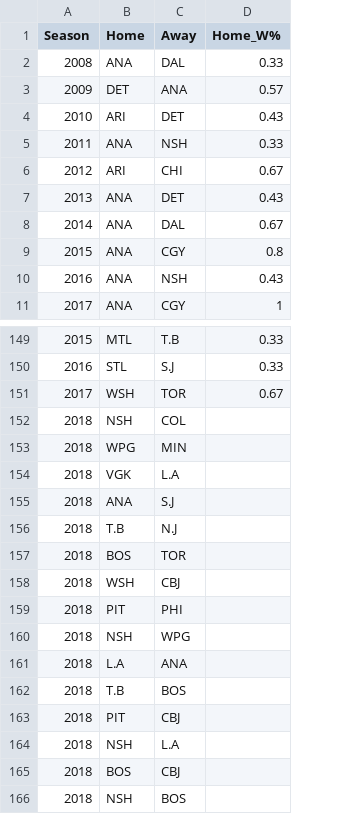
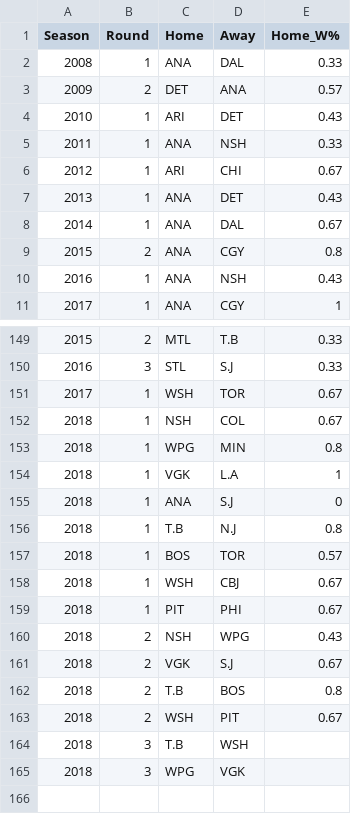
Before and after one commit to epgreig/NHL-playoff-model, a CSV file: input_csvs/all_playoff_series.csv, drawn as a sheet; only a part is shown, gaps mark what is left out; removed rows and columns are numbered as before the commit, all else as after; the diff names each change by its address in the sheet, - before the commit and + after, or states it on an @@ line.

```diff
--- a/input_csvs/all_playoff_series.csv
+++ b/input_csvs/all_playoff_series.csv
+column B (Round), rows 2-11: 1 | 2 | 1 | 1 | 1 | 1 | 1 | 2 | 1 | 1; rows 149-160: 2 | 3 | 1 | 1 | 1 | 1 | 1 | 1 | 1 | 1 | 1 | 2; rows 162-165: 2 | 2 | 3 | 3
-E152 (Home_W%): (empty)
+E152 (Home_W%): 0.67
-E153 (Home_W%): (empty)
+E153 (Home_W%): 0.8
-E154 (Home_W%): (empty)
+E154 (Home_W%): 1
-E155 (Home_W%): (empty)
+E155 (Home_W%): 0
-E156 (Home_W%): (empty)
+E156 (Home_W%): 0.8
-E157 (Home_W%): (empty)
+E157 (Home_W%): 0.57
-E158:E159 (Home_W%): (empty)
+E158:E159 (Home_W%): 0.67
-E160 (Home_W%): (empty)
+E160 (Home_W%): 0.43
-row 161: 2018 | L.A | ANA
+row 161: 2018 | 2 | VGK | S.J | 0.67
-E162 (Home_W%): (empty)
+E162 (Home_W%): 0.8
-row 163: 2018 | PIT | CBJ
-C163 (Home): NSH
+C163 (Home): WSH
-D163 (Away): L.A
+D163 (Away): PIT
-E163 (Home_W%): (empty)
+E163 (Home_W%): 0.67
-C164 (Home): BOS
+C164 (Home): T.B
-D164 (Away): CBJ
+D164 (Away): WSH
-C165 (Home): NSH
+C165 (Home): WPG
-D165 (Away): BOS
+D165 (Away): VGK
```
Also changed, not shown: output_csvs/pca_sym_loadings.csv, 2 other files.
